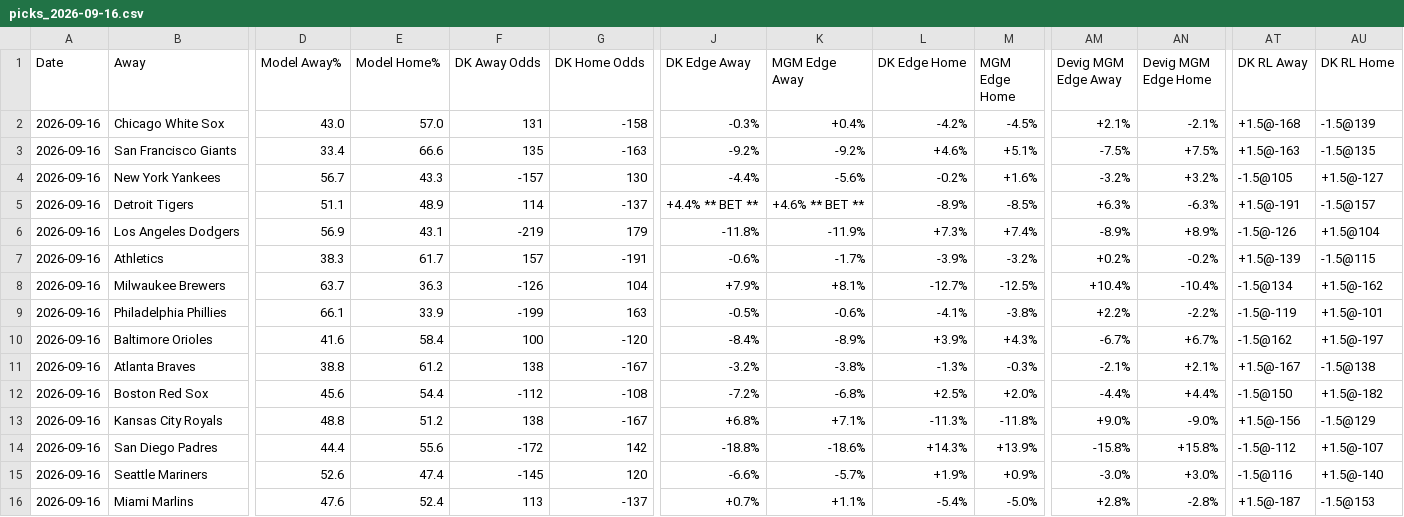
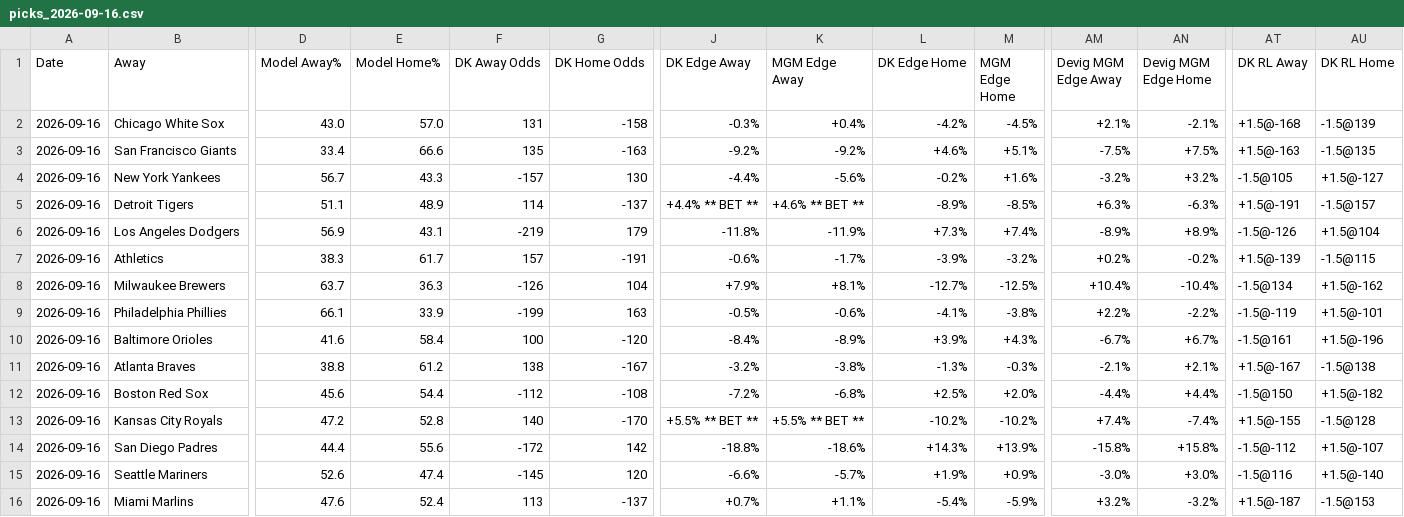
Before and after one commit to myles00price/baseball-model, a CSV file: picks_2026-09-16.csv, drawn as a sheet; only a part is shown, gaps mark what is left out; the diff covers the shown part only; the diff names each change by its address in the sheet, - before the commit and + after, or states it on an @@ line.

Commit message:
lineup lock update 2026-09-16

```diff
--- a/picks_2026-09-16.csv
+++ b/picks_2026-09-16.csv
-AT10 (DK RL Away): -1.5@162
+AT10 (DK RL Away): -1.5@161
-AU10 (DK RL Home): +1.5@-197
+AU10 (DK RL Home): +1.5@-196
-D13 (Model Away%): 48.8
+D13 (Model Away%): 47.2
-E13 (Model Home%): 51.2
+E13 (Model Home%): 52.8
-F13 (DK Away Odds): 138
+F13 (DK Away Odds): 140
-G13 (DK Home Odds): -167
+G13 (DK Home Odds): -170
-J13 (DK Edge Away): +6.8%
+J13 (DK Edge Away): +5.5% ** BET **
-K13 (MGM Edge Away): +7.1%
+K13 (MGM Edge Away): +5.5% ** BET **
-L13 (DK Edge Home): -11.3%
+L13 (DK Edge Home): -10.2%
-M13 (MGM Edge Home): -11.8%
+M13 (MGM Edge Home): -10.2%
-AM13 (Devig MGM Edge Away): +9.0%
+AM13 (Devig MGM Edge Away): +7.4%
-AN13 (Devig MGM Edge Home): -9.0%
+AN13 (Devig MGM Edge Home): -7.4%
-AT13 (DK RL Away): +1.5@-156
+AT13 (DK RL Away): +1.5@-155
-AU13 (DK RL Home): -1.5@129
+AU13 (DK RL Home): -1.5@128
-M16 (MGM Edge Home): -5.0%
+M16 (MGM Edge Home): -5.9%
-AM16 (Devig MGM Edge Away): +2.8%
+AM16 (Devig MGM Edge Away): +3.2%
-AN16 (Devig MGM Edge Home): -2.8%
+AN16 (Devig MGM Edge Home): -3.2%
```
Also changed, not shown: 11 edited cells elsewhere in this file, 5 other files.
